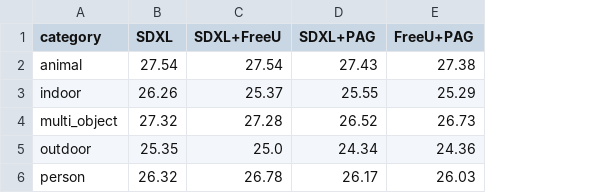
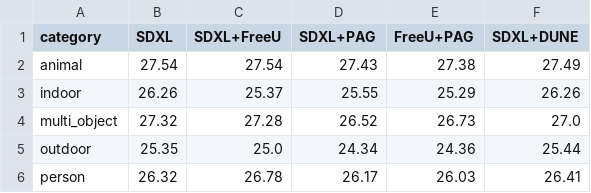
Before and after one commit to AlMuM/sdxl-freeu-pag, a CSV file: results/table_category.csv, drawn as a sheet; the diff names each change by its address in the sheet, - before the commit and + after, or states it on an @@ line.

```diff
--- a/results/table_category.csv
+++ b/results/table_category.csv
+column F (SDXL+DUNE), rows 2-6: 27.49 | 26.26 | 27.0 | 25.44 | 26.41
```
Also changed, not shown: results/clipscore.csv, results/table_main.csv, 28 other files.
